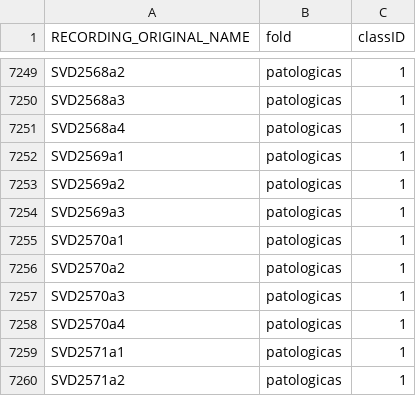
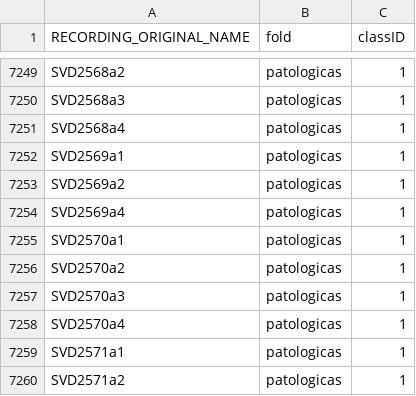
Before and after one commit to dmerinodel/PreTrain_VoicePat_ds, a CSV file: metadata/PreTrain_metadata.csv, drawn as a sheet; only a part is shown, gaps mark what is left out.

Commit message:
metadatos

```diff
--- a/metadata/PreTrain_metadata.csv
+++ b/metadata/PreTrain_metadata.csv
@@ -7253,3 +7253,3 @@ SVD2569a1,patologicas,1
 SVD2569a2,patologicas,1
-SVD2569a3,patologicas,1
+SVD2569a4,patologicas,1
 SVD2570a1,patologicas,1
```
